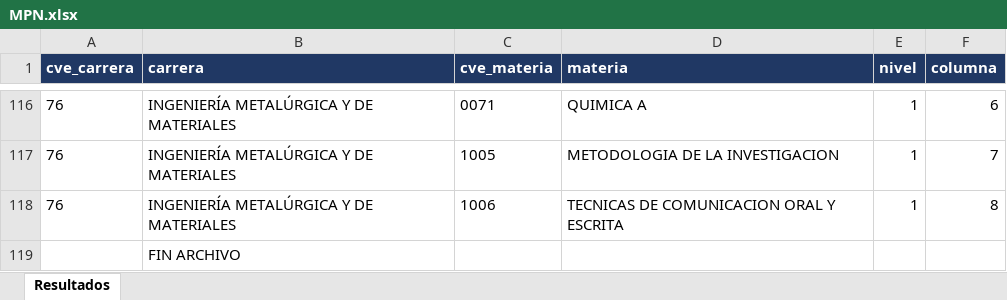
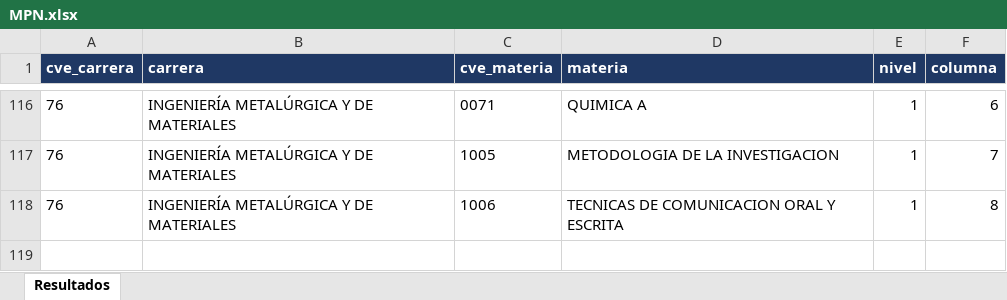
Before and after one commit to EDanielVallejoL/Integrador-Horarios, an Excel workbook: public/archivos/MPN.xlsx, sheet Resultados, drawn as a sheet; only a part is shown, gaps mark what is left out; values as stored, in another font and other column widths than the file's, no borders; charts and pictures not drawn; the diff names each change by its address in the sheet, - before the commit and + after, or states it on an @@ line.

Commit message:
lista de absolutas por carrera  535

```diff
--- a/public/archivos/MPN.xlsx (sheet Resultados)
+++ b/public/archivos/MPN.xlsx (sheet Resultados)
-row 119:  | FIN ARCHIVO
```
Also changed, not shown: charts or pictures, public/archivos/Horarios.xlsx, public/archivos/HorariosCompletos.xlsx, 1 other file.
